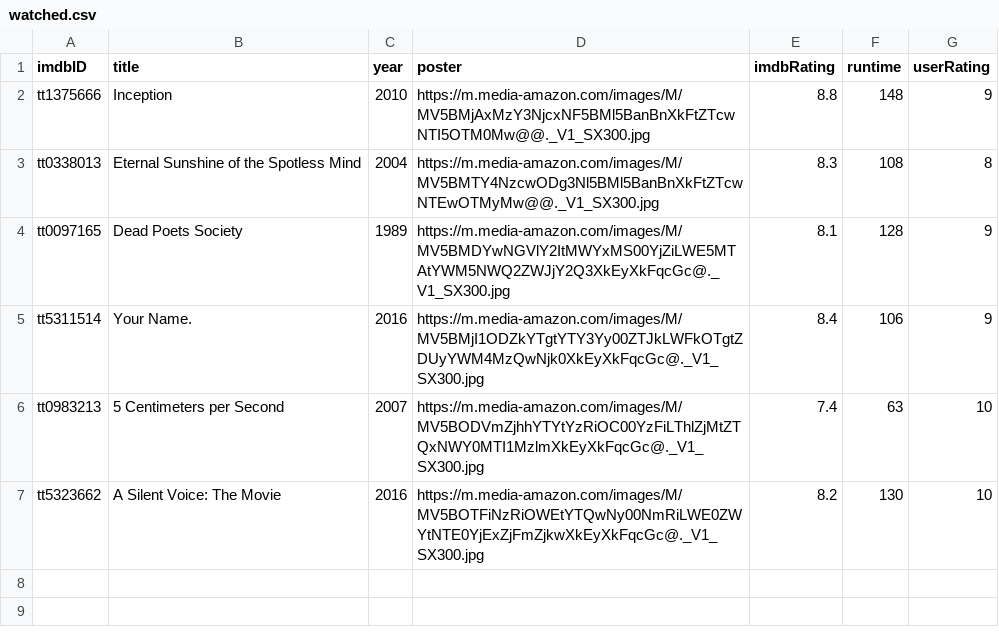
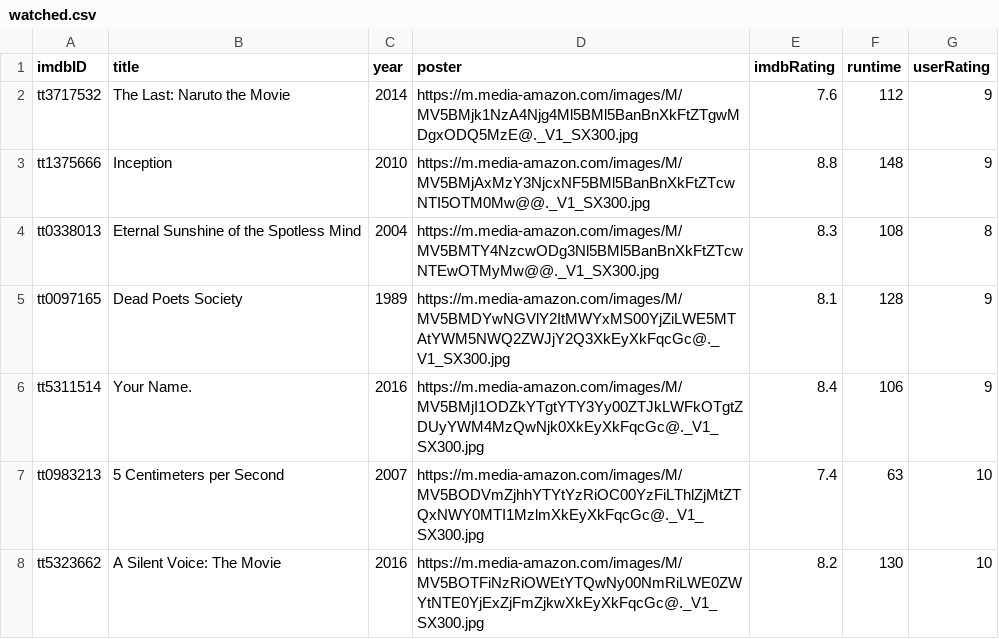
Before and after one commit to MominulMoon/My-Movie-List, a CSV file: server/data/watched.csv, drawn as a sheet; the diff names each change by its address in the sheet, - before the commit and + after, or states it on an @@ line.

```diff
--- a/server/data/watched.csv
+++ b/server/data/watched.csv
+row 2: tt3717532 | The Last: Naruto the Movie | 2014 | https://m.media-amazon.com/images/M/MV5BMjk1NzA4Njg4Ml5BMl5BanBnXkFtZTgwMDgxODQ5MzE@._V1_SX300.jpg | 7.6 | 112 | 9
```
Also changed, not shown: 1 other file.
